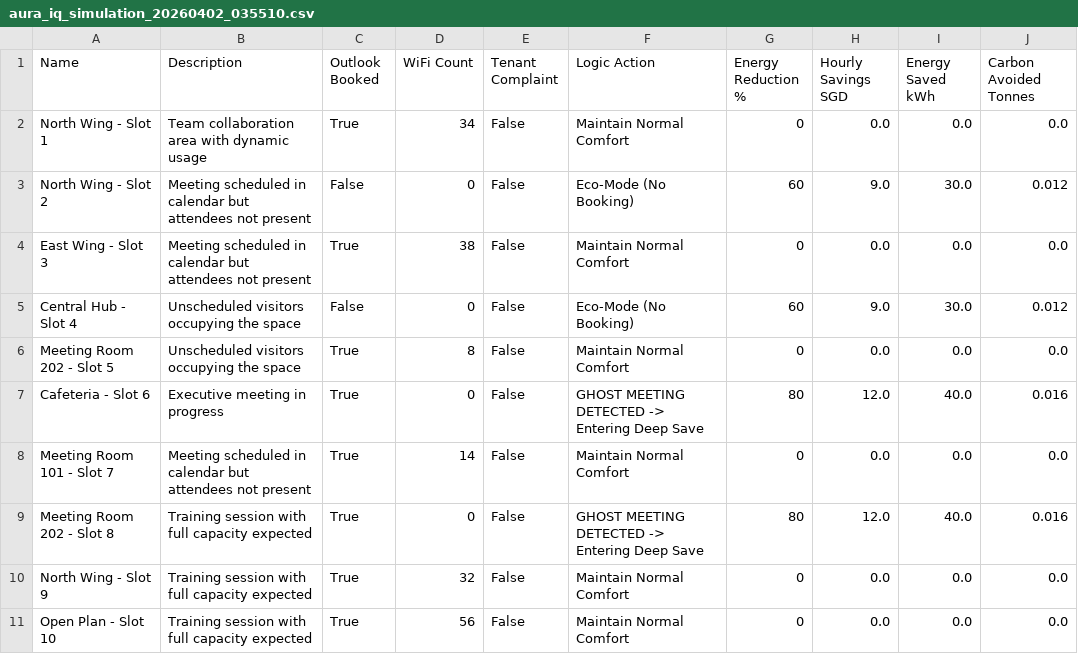
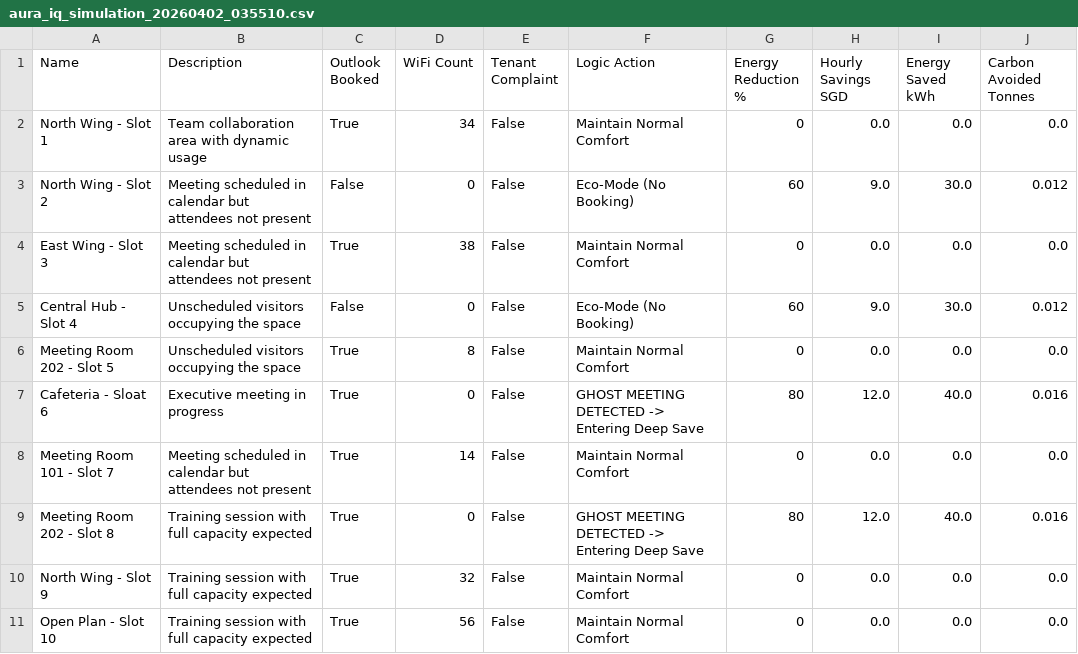
Before and after one commit to Huajingyi37/Simulator-TCC-project, a CSV file: public/reports/aura_iq_simulation_20260402_035510.csv, drawn as a sheet; only a part is shown.

```diff
--- a/public/reports/aura_iq_simulation_20260402_035510.csv
+++ b/public/reports/aura_iq_simulation_20260402_035510.csv
@@ -6,3 +6,3 @@ Central Hub - Slot 4,Unscheduled visitors occupying the space,False,0,False,Eco-
 Meeting Room 202 - Slot 5,Unscheduled visitors occupying the space,True,8,False,Maintain Normal Comfort,0,0.0,0.0,0.0
-Cafeteria - Slot 6,Executive meeting in progress,True,0,False,GHOST MEETING DETECTED -> Entering Deep Save,80,12.0,40.0,0.016
+Cafeteria - Sloat 6,Executive meeting in progress,True,0,False,GHOST MEETING DETECTED -> Entering Deep Save,80,12.0,40.0,0.016
 Meeting Room 101 - Slot 7,Meeting scheduled in calendar but attendees not present,True,14,False,Maintain Normal Comfort,0,0.0,0.0,0.0
```
Also changed, not shown: 2 other files.
